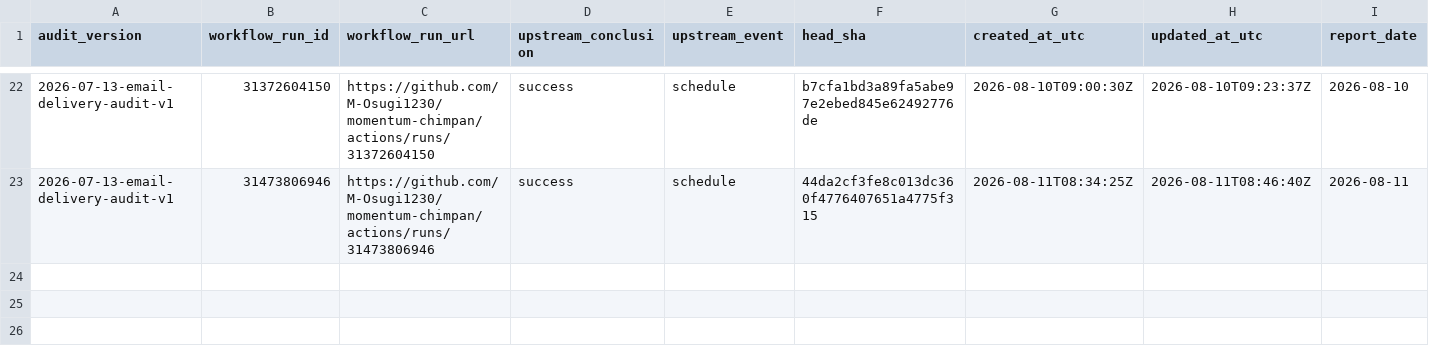
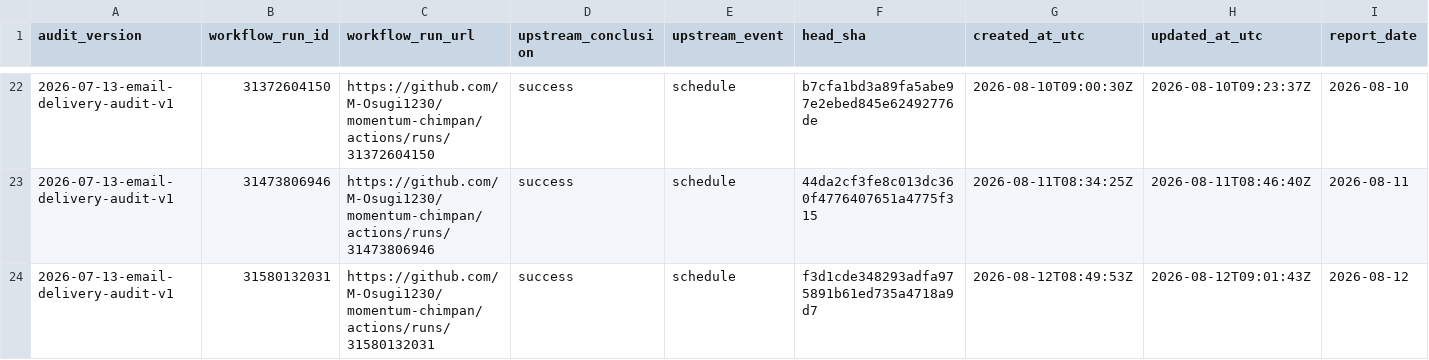
Before and after one commit to M-Osugi1230/momentum-chimpan, a CSV file: research/operations/email_delivery_audit.csv, drawn as a sheet; only a part is shown, gaps mark what is left out; rows hold the shown columns only; the diff names each change by its address in the sheet, - before the commit and + after, or states it on an @@ line.

```diff
--- a/research/operations/email_delivery_audit.csv
+++ b/research/operations/email_delivery_audit.csv
+row 24: 2026-07-13-email-delivery-audit-v1 | 31580132031 | https://github.com/M-Osugi1230/momentum-chimpan/actions/runs/31580132031 | success | schedule | f3d1cde348293adfa975891b61ed735a4718a9d7 | 2026-08-12T08:49:53Z | 2026-08-12T09:01:43Z | 2026-08-12
```
Also changed, not shown: 1 other file.
